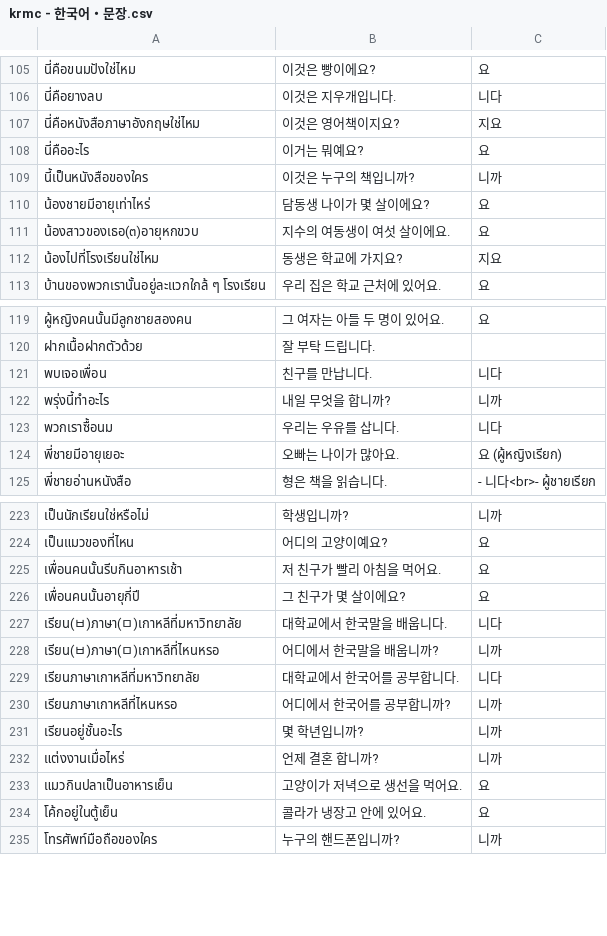
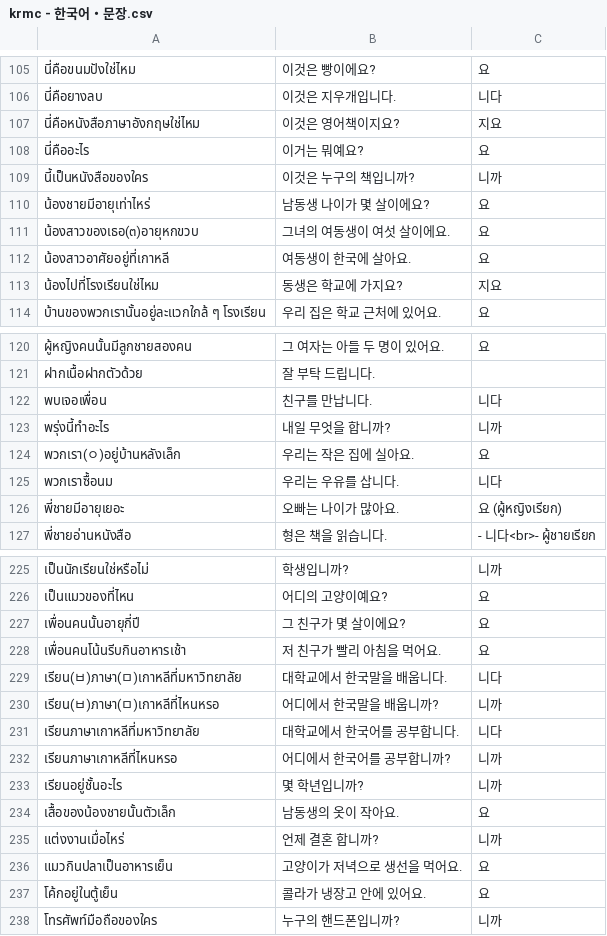
Before and after one commit to ponlawat-w/anki-collection, a CSV file: krmc - 한국어・문장.csv, drawn as a sheet; only a part is shown, gaps mark what is left out.

```diff
--- a/krmc - 한국어・문장.csv
+++ b/krmc - 한국어・문장.csv
@@ -109,4 +109,5 @@
 นี้เป็นหนังสือของใคร,이것은 누구의 책입니까?,니까
-น้องชายมีอายุเท่าไหร่,담동생 나이가 몇 살이에요?,요
-น้องสาวของเธอ(๓)อายุหกขวบ,지수의 여동생이 여섯 살이에요.,요
+น้องชายมีอายุเท่าไหร่,남동생 나이가 몇 살이에요?,요
+น้องสาวของเธอ(๓)อายุหกขวบ,그녀의 여동생이 여섯 살이에요.,요
+น้องสาวอาศัยอยู่ที่เกาหลี,여동생이 한국에 살아요.,요
 น้องไปที่โรงเรียนใช่ไหม,동생은 학교에 가지요?,지요
@@ -122,2 +123,3 @@
 พรุ่งนี้ทำอะไร,내일 무엇을 합니까?,니까
+พวกเรา(ㅇ)อยู่บ้านหลังเล็ก,우리는 작은 집에 실아요.,요
 พวกเราซื้อนม,우리는 우유를 삽니다.,니다
@@ -224,4 +226,4 @@
 เป็นแมวของที่ไหน,어디의 고양이예요?,요
-เพื่อนคนนั้นรีบกินอาหารเช้า,저 친구가 빨리 아침을 먹어요.,요
 เพื่อนคนนั้นอายุกี่ปี,그 친구가 몇 살이에요?,요
+เพื่อนคนโน้นรีบกินอาหารเช้า,저 친구가 빨리 아침을 먹어요.,요
 เรียน(ㅂ)ภาษา(ㅁ)เกาหลีที่มหาวิทยาลัย,대학교에서 한국말을 배웁니다.,니다
@@ -231,2 +233,3 @@
 เรียนอยู่ชั้นอะไร,몇 학년입니까?,니까
+เสื้อของน้องชายนั้นตัวเล็ก,남동생의 옷이 작아요.,요
 แต่งงานเมื่อไหร่,언제 결혼 합니까?,니까
```
Also changed, not shown: frph - Français (phrases).csv, frth - Français.csv, 4 other files.
